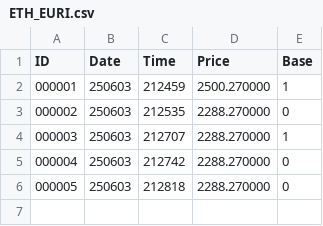
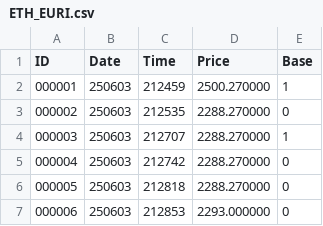
Before and after one commit to SmartOnStuff/SimpleTrader, a CSV file: ETH_EURI.csv, drawn as a sheet; the diff names each change by its address in the sheet, - before the commit and + after, or states it on an @@ line.

Commit message:
Auto-push: Updated trade data

```diff
--- a/ETH_EURI.csv
+++ b/ETH_EURI.csv
+row 7: 000006 | 250603 | 212853 | 2293.000000 | 0
```
Also changed, not shown: RED_USDC.csv.
